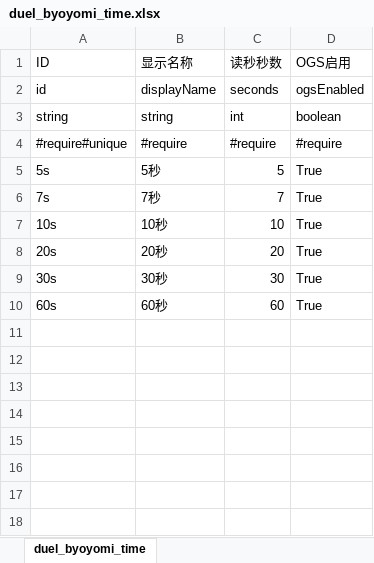
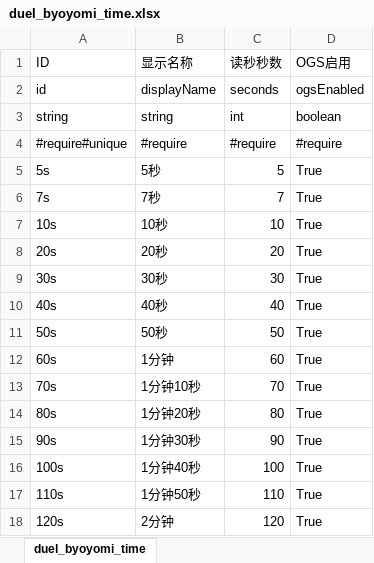
Before and after one commit to misterDDF/WeiqiXN, an Excel workbook: ConfigExporter/xlsx/duel_byoyomi_time.xlsx, sheet duel_byoyomi_time, drawn as a sheet; values as stored, in another font and other column widths than the file's, no borders; addresses are those after the commit; the diff names each change by its address in the sheet, - before the commit and + after, or states it on an @@ line.

```diff
--- a/ConfigExporter/xlsx/duel_byoyomi_time.xlsx (sheet duel_byoyomi_time)
+++ b/ConfigExporter/xlsx/duel_byoyomi_time.xlsx (sheet duel_byoyomi_time)
+row 10: 40s | 40秒 | 40 | True
+row 11: 50s | 50秒 | 50 | True
-B12 (显示名称): 60秒
+B12 (显示名称): 1分钟
+row 13: 70s | 1分钟10秒 | 70 | True
+row 14: 80s | 1分钟20秒 | 80 | True
+row 15: 90s | 1分钟30秒 | 90 | True
+row 16: 100s | 1分钟40秒 | 100 | True
+row 17: 110s | 1分钟50秒 | 110 | True
+row 18: 120s | 2分钟 | 120 | True
```
Also changed, not shown: ConfigExporter/xlsx/duel_byoyomi_count.xlsx, ConfigExporter/xlsx/duel_hold_time.xlsx, 11 other files.
